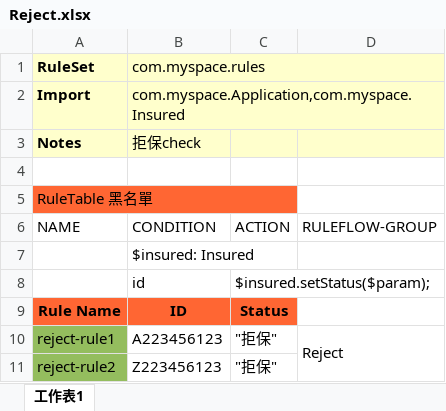
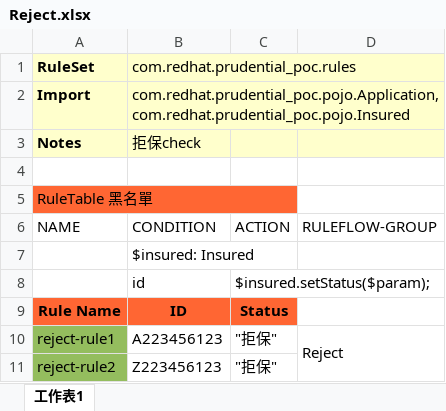
Before and after one commit to snowfish424/prudential_poc, an Excel workbook: src/main/resources/com/redhat/prudential_poc/Reject.xlsx, sheet 工作表1, drawn as a sheet; values as stored, in another font and other column widths than the file's, no borders; the diff names each change by its address in the sheet, - before the commit and + after, or states it on an @@ line.

Commit message:
Uploaded 05-九月-2019 17:00:58 {/src/main/resources/com/redhat/prudential_poc/Reject.xlsx}

```diff
--- a/src/main/resources/com/redhat/prudential_poc/Reject.xlsx (sheet 工作表1)
+++ b/src/main/resources/com/redhat/prudential_poc/Reject.xlsx (sheet 工作表1)
-B1: com.myspace.rules
+B1: com.redhat.prudential_poc.rules
-B1:D1 merged
-B2 (com.redhat.prudential_poc.rules): com.myspace.Application,com.myspace.Insured
+B2 (com.redhat.prudential_poc.rules): com.redhat.prudential_poc.pojo.Application,com.redhat.prudential_poc.pojo.Insured
-B2:D2 merged
```
